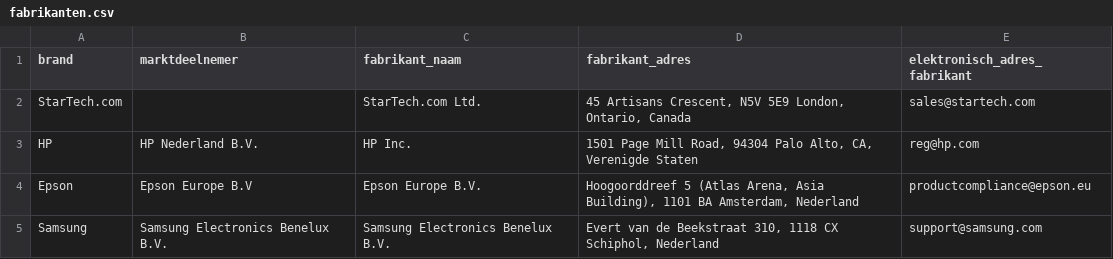
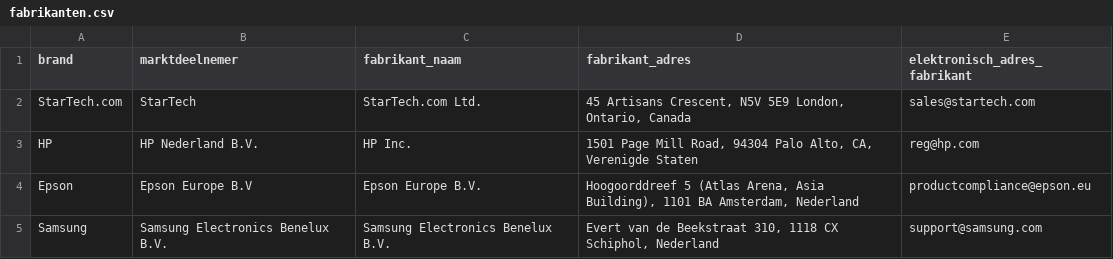
Before and after one commit to ernst-afk/techfabrique-bol-fabrikanten, a CSV file: fabrikanten.csv, drawn as a sheet; only a part is shown.

```diff
--- a/fabrikanten.csv
+++ b/fabrikanten.csv
@@ -1,3 +1,3 @@
 brand,marktdeelnemer,fabrikant_naam,fabrikant_adres,elektronisch_adres_fabrikant
-StarTech.com,,StarTech.com Ltd.,"45 Artisans Crescent, N5V 5E9 London, Ontario, Canada",sales@startech.com
+StarTech.com,StarTech,StarTech.com Ltd.,"45 Artisans Crescent, N5V 5E9 London, Ontario, Canada",sales@startech.com
 HP,HP Nederland B.V.,HP Inc.,"1501 Page Mill Road, 94304 Palo Alto, CA, Verenigde Staten",reg@hp.com
```
Also changed, not shown: marktdeelnemers-per-merk.csv.
